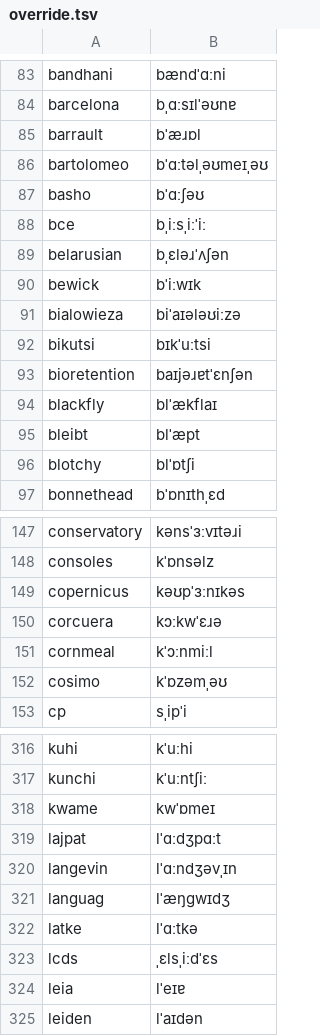
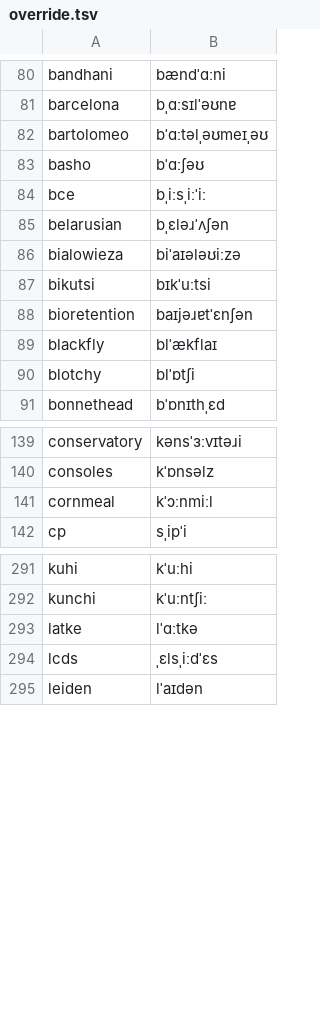
Before and after one commit to KaleComputer/lalala, a TSV file: src/voice/browserSpeech/matcha/en-gb/override.tsv, drawn as a sheet; only a part is shown, gaps mark what is left out; the diff covers the shown part only.

```diff
--- a/src/voice/browserSpeech/matcha/en-gb/override.tsv
+++ b/src/voice/browserSpeech/matcha/en-gb/override.tsv
@@ -84,3 +81,2 @@ bandhani	bændˈɑːni
 barcelona	bˌɑːsɪlˈəʊnɐ
-barrault	bˈæɹɒl
 bartolomeo	bˈɑːtəlˌəʊmeɪˌəʊ
@@ -89,3 +85,2 @@ bce	bˌiːsˌiːˈiː
 belarusian	bˌɛləɹˈʌʃən
-bewick	bˈiːwɪk
 bialowieza	biˈaɪələʊiːzə
@@ -94,3 +89,2 @@ bioretention	baɪjəɹɐtˈɛnʃən
 blackfly	blˈækflaɪ
-bleibt	blˈæpt
 blotchy	blˈɒtʃi
@@ -148,6 +140,3 @@ conservatory	kənsˈɜːvɪtəɹi
 consoles	kˈɒnsəlz
-copernicus	kəʊpˈɜːnɪkəs
-corcuera	kɔːkwˈɛɹə
 cornmeal	kˈɔːnmiːl
-cosimo	kˈɒzəmˌəʊ
 cp	sˌipˈi
@@ -317,9 +292,4 @@ kuhi	kˈuːhi
 kunchi	kˈuːntʃiː
-kwame	kwˈɒmeɪ
-lajpat	lˈɑːdʒpɑːt
-langevin	lˈɑːndʒəvˌɪn
-languag	lˈæŋɡwɪdʒ
 latke	lˈɑːtkə
 lcds	ˌɛlsˌiːdˈɛs
-leia	lˈeɪɐ
 leiden	lˈaɪdən
```
Also changed, not shown: 1 added row, 42 removed rows, 1 moved row and 4 edited cells elsewhere in this file, src/voice/browserSpeech/matcha/override.tsv, 2 other files.
